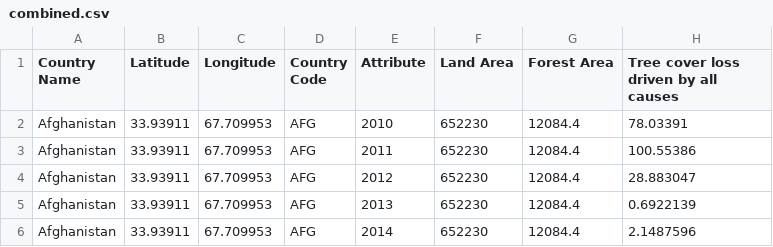
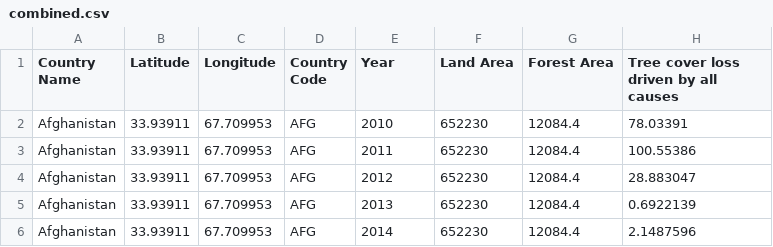
Before and after one commit to chinsn2003/FIT3179_A2, a CSV file: data/combined.csv, drawn as a sheet; only a part is shown.

Commit message:
Update combined.csv

```diff
--- a/data/combined.csv
+++ b/data/combined.csv
@@ -1,2 +1,2 @@
-Country Name,Latitude,Longitude,Country Code,Attribute,Land Area,Forest Area,Tree cover loss driven by all causes,,,,
+Country Name,Latitude,Longitude,Country Code,Year,Land Area,Forest Area,Tree cover loss driven by all causes,,,,
 Afghanistan,33.93911,67.709953,AFG,2010,652230,12084.4,78.03391,,,,
```
